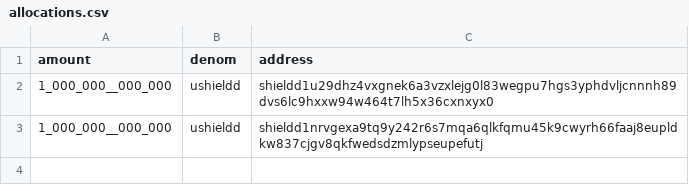
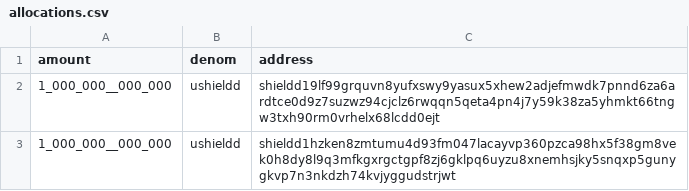
Before and after one commit to mizufinance/shieldd, a CSV file: deployments/000-localnet/allocations.csv, drawn as a sheet.

```diff
--- a/deployments/000-localnet/allocations.csv
+++ b/deployments/000-localnet/allocations.csv
@@ -1,3 +1,3 @@
 amount,denom,address
-1_000_000__000_000,ushieldd,shieldd1u29dhz4vxgnek6a3vzxlejg0l83wegpu7hgs3yphdvljcnnnh89dvs6lc9hxxw94w464t7lh5x36cxnxyx0
-1_000_000__000_000,ushieldd,shieldd1nrvgexa9tq9y242r6s7mqa6qlkfqmu45k9cwyrh66faaj8eupldkw837cjgv8qkfwedsdzmlypseupefutj
+1_000_000__000_000,ushieldd,shieldd19lf99grquvn8yufxswy9yasux5xhew2adjefmwdk7pnnd6za6ardtce0d9z7suzwz94cjclz6rwqqn5qeta4pn4j7y59k38za5yhmkt66tngw3txh90rm0vrhelx68lcdd0ejt
+1_000_000__000_000,ushieldd,shieldd1hzken8zmtumu4d93fm047lacayvp360pzca98hx5f38gm8vek0h8dy8l9q3mfkgxrgctgpf8zj6gklpq6uyzu8xnemhsjky5snqxp5gunygkvp7n3nkdzh74kvjyggudstrjwt
```
Also changed, not shown: deployments/compose/devnet-allocations.csv, 53 other files.
